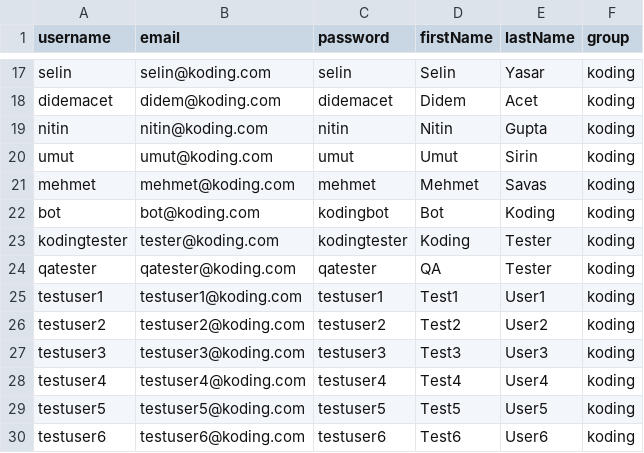
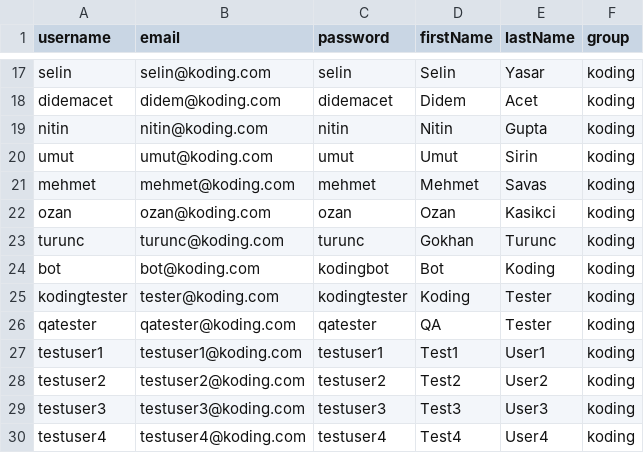
Before and after one commit to koding/koding, a CSV file: scripts/user-importer/team.csv, drawn as a sheet; only a part is shown, gaps mark what is left out; the shorter side is filled out with more unchanged rows; the diff names each change by its address in the sheet, - before the commit and + after, or states it on an @@ line.

Commit message:
Update team.csv

```diff
--- a/scripts/user-importer/team.csv
+++ b/scripts/user-importer/team.csv
+row 22: ozan | ozan@koding.com | ozan | Ozan | Kasikci | koding
+row 23: turunc | turunc@koding.com | turunc | Gokhan | Turunc | koding
```
